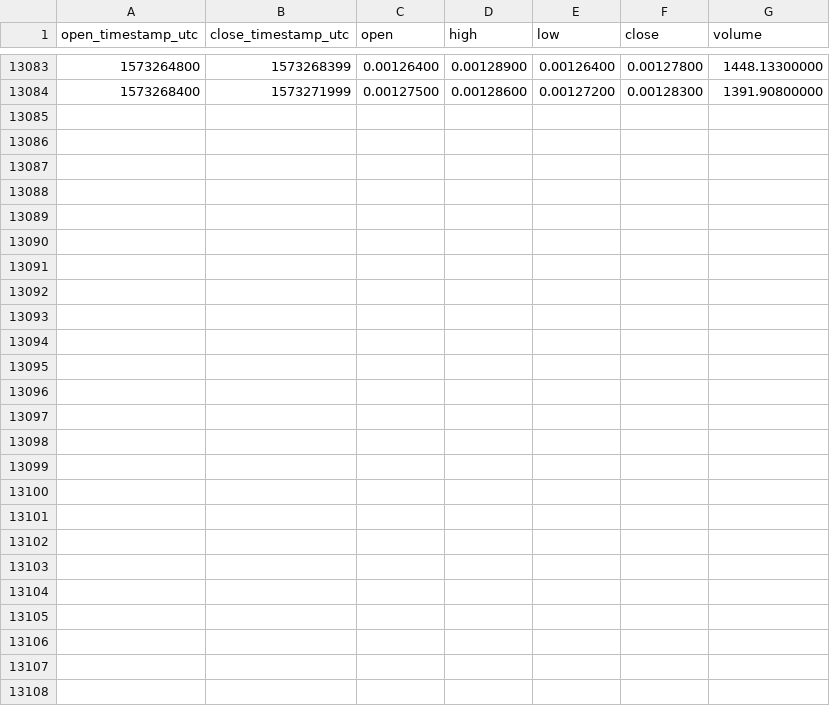
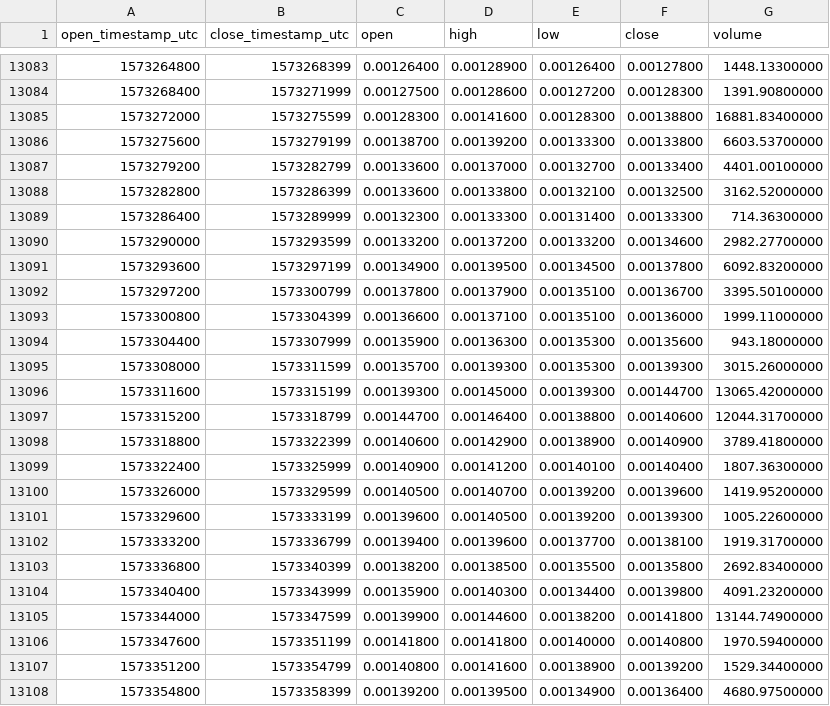
Before and after one commit to cryptobigbro/binance-REPBTC, a CSV file: binance-REPBTC-1h.csv, drawn as a sheet; only a part is shown, gaps mark what is left out; the diff names each change by its address in the sheet, - before the commit and + after, or states it on an @@ line.

Commit message:
Update OHLCV data.

```diff
--- a/binance-REPBTC-1h.csv
+++ b/binance-REPBTC-1h.csv
+row 13085: 1573272000 | 1573275599 | 0.00128300 | 0.00141600 | 0.00128300 | 0.00138800 | 16881.83400000
+row 13086: 1573275600 | 1573279199 | 0.00138700 | 0.00139200 | 0.00133300 | 0.00133800 | 6603.53700000
+row 13087: 1573279200 | 1573282799 | 0.00133600 | 0.00137000 | 0.00132700 | 0.00133400 | 4401.00100000
+row 13088: 1573282800 | 1573286399 | 0.00133600 | 0.00133800 | 0.00132100 | 0.00132500 | 3162.52000000
+row 13089: 1573286400 | 1573289999 | 0.00132300 | 0.00133300 | 0.00131400 | 0.00133300 | 714.36300000
+row 13090: 1573290000 | 1573293599 | 0.00133200 | 0.00137200 | 0.00133200 | 0.00134600 | 2982.27700000
+row 13091: 1573293600 | 1573297199 | 0.00134900 | 0.00139500 | 0.00134500 | 0.00137800 | 6092.83200000
+row 13092: 1573297200 | 1573300799 | 0.00137800 | 0.00137900 | 0.00135100 | 0.00136700 | 3395.50100000
+row 13093: 1573300800 | 1573304399 | 0.00136600 | 0.00137100 | 0.00135100 | 0.00136000 | 1999.11000000
+row 13094: 1573304400 | 1573307999 | 0.00135900 | 0.00136300 | 0.00135300 | 0.00135600 | 943.18000000
+row 13095: 1573308000 | 1573311599 | 0.00135700 | 0.00139300 | 0.00135300 | 0.00139300 | 3015.26000000
+row 13096: 1573311600 | 1573315199 | 0.00139300 | 0.00145000 | 0.00139300 | 0.00144700 | 13065.42000000
+row 13097: 1573315200 | 1573318799 | 0.00144700 | 0.00146400 | 0.00138800 | 0.00140600 | 12044.31700000
+row 13098: 1573318800 | 1573322399 | 0.00140600 | 0.00142900 | 0.00138900 | 0.00140900 | 3789.41800000
+row 13099: 1573322400 | 1573325999 | 0.00140900 | 0.00141200 | 0.00140100 | 0.00140400 | 1807.36300000
+row 13100: 1573326000 | 1573329599 | 0.00140500 | 0.00140700 | 0.00139200 | 0.00139600 | 1419.95200000
+row 13101: 1573329600 | 1573333199 | 0.00139600 | 0.00140500 | 0.00139200 | 0.00139300 | 1005.22600000
+row 13102: 1573333200 | 1573336799 | 0.00139400 | 0.00139600 | 0.00137700 | 0.00138100 | 1919.31700000
+row 13103: 1573336800 | 1573340399 | 0.00138200 | 0.00138500 | 0.00135500 | 0.00135800 | 2692.83400000
+row 13104: 1573340400 | 1573343999 | 0.00135900 | 0.00140300 | 0.00134400 | 0.00139800 | 4091.23200000
+row 13105: 1573344000 | 1573347599 | 0.00139900 | 0.00144600 | 0.00138200 | 0.00141800 | 13144.74900000
+row 13106: 1573347600 | 1573351199 | 0.00141800 | 0.00141800 | 0.00140000 | 0.00140800 | 1970.59400000
+row 13107: 1573351200 | 1573354799 | 0.00140800 | 0.00141600 | 0.00138900 | 0.00139200 | 1529.34400000
+row 13108: 1573354800 | 1573358399 | 0.00139200 | 0.00139500 | 0.00134900 | 0.00136400 | 4680.97500000
```
Also changed, not shown: binance-REPBTC-1d.csv.
